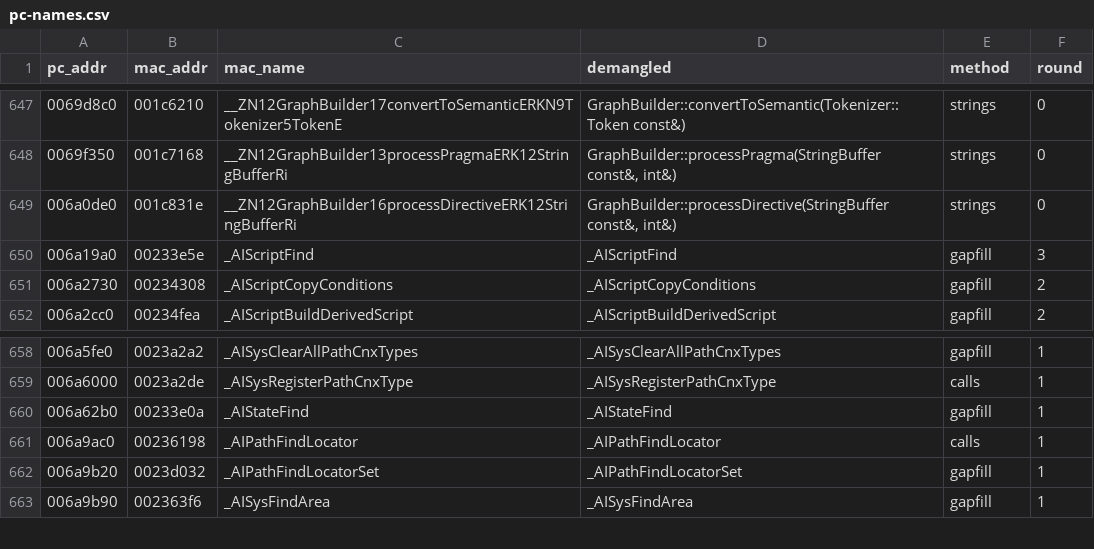
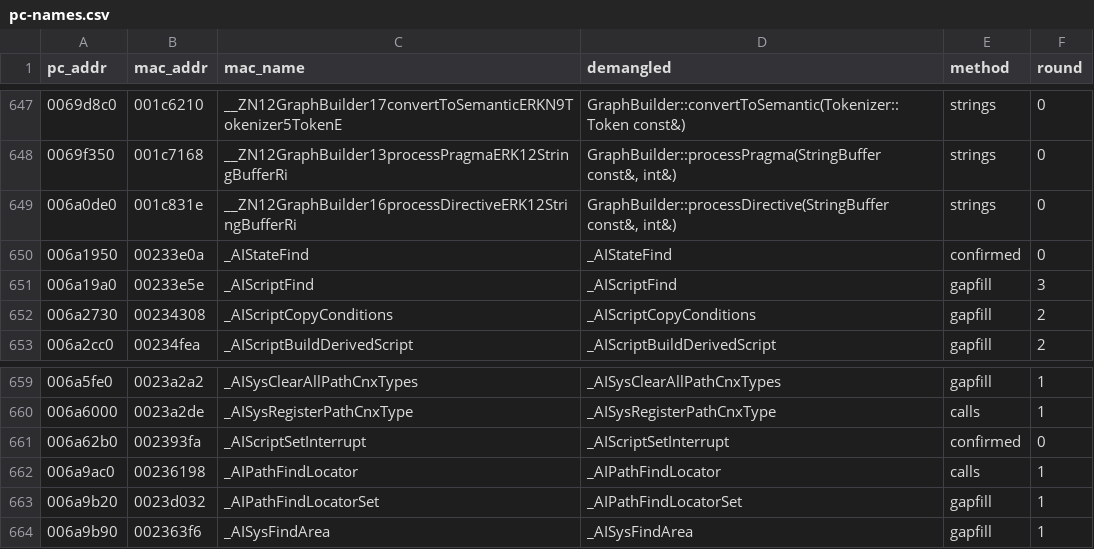
Before and after one commit to wasdhjklxyz/lbtvg, a CSV file: tools/symbols/pc-names.csv, drawn as a sheet; only a part is shown, gaps mark what is left out.

```diff
--- a/tools/symbols/pc-names.csv
+++ b/tools/symbols/pc-names.csv
@@ -649,2 +649,3 @@ pc_addr,mac_addr,mac_name,demangled,method,round
 006a0de0,001c831e,__ZN12GraphBuilder16processDirectiveERK12StringBufferRi,"GraphBuilder::processDirective(StringBuffer const&, int&)",strings,0
+006a1950,00233e0a,_AIStateFind,_AIStateFind,confirmed,0
 006a19a0,00233e5e,_AIScriptFind,_AIScriptFind,gapfill,3
@@ -659,3 +660,3 @@ pc_addr,mac_addr,mac_name,demangled,method,round
 006a6000,0023a2de,_AISysRegisterPathCnxType,_AISysRegisterPathCnxType,calls,1
-006a62b0,00233e0a,_AIStateFind,_AIStateFind,gapfill,1
+006a62b0,002393fa,_AIScriptSetInterrupt,_AIScriptSetInterrupt,confirmed,0
 006a9ac0,00236198,_AIPathFindLocator,_AIPathFindLocator,calls,1
```
Also changed, not shown: 3 other files.
